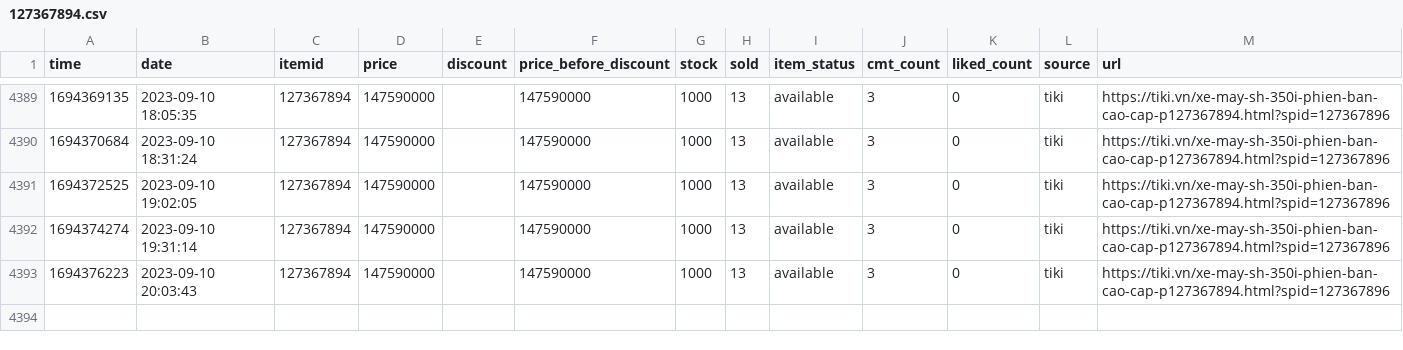
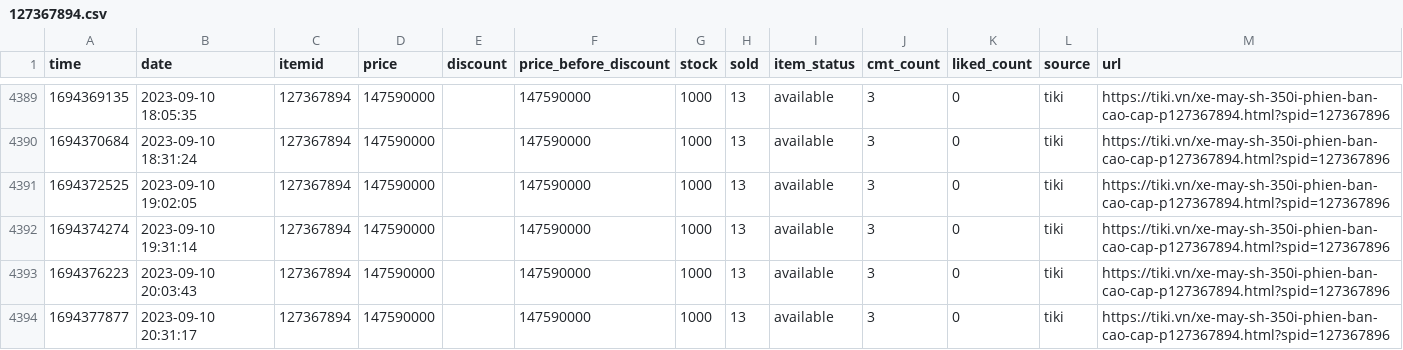
Before and after one commit to neko-pro/rez0nk, a CSV file: data/history/127367894.csv, drawn as a sheet; only a part is shown, gaps mark what is left out.

```diff
--- a/data/history/127367894.csv
+++ b/data/history/127367894.csv
@@ -4393 +4393,2 @@ time,date,itemid,price,discount,price_before_discount,stock,sold,item_status,cmt
 1694376223,2023-09-10 20:03:43,127367894,147590000,,147590000,1000,13,available,3,0,tiki,https://tiki.vn/xe-may-sh-350i-phien-ban-cao-cap-p127367894.html?spid=127367896
+1694377877,2023-09-10 20:31:17,127367894,147590000,,147590000,1000,13,available,3,0,tiki,https://tiki.vn/xe-may-sh-350i-phien-ban-cao-cap-p127367894.html?spid=127367896
```
Also changed, not shown: data/history/183035665.csv, data/history/197216291.csv, 11 other files.
